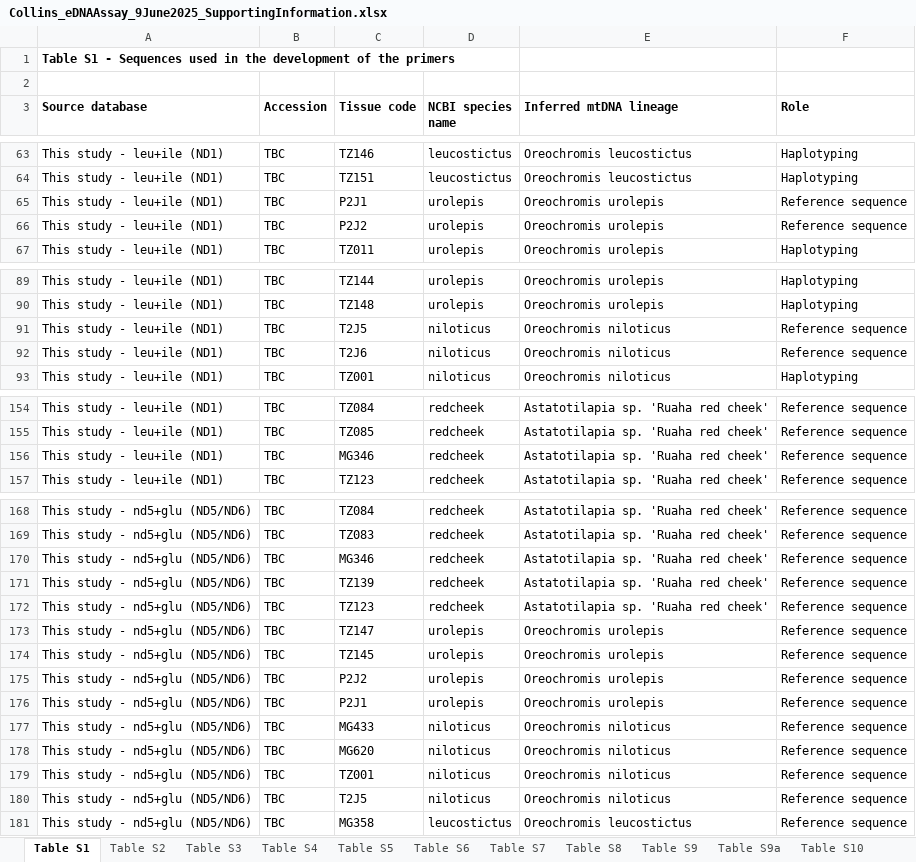
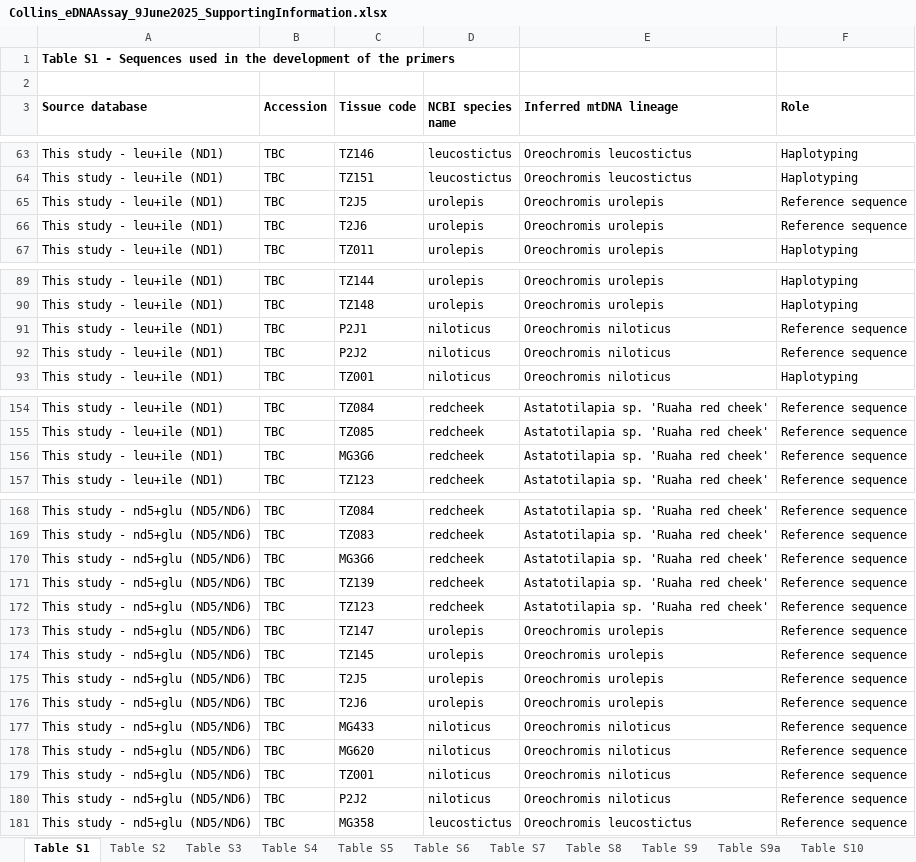
Before and after one commit to genner-lab/tilapia-aquaculture-edna, an Excel workbook: Collins_eDNAAssay_9June2025_SupportingInformation.xlsx, sheet Table S1, drawn as a sheet; only a part is shown, gaps mark what is left out; values as stored, in another font and other column widths than the file's, no borders; the diff names each change by its address in the sheet, - before the commit and + after, or states it on an @@ line.

```diff
--- a/Collins_eDNAAssay_9June2025_SupportingInformation.xlsx (sheet Table S1)
+++ b/Collins_eDNAAssay_9June2025_SupportingInformation.xlsx (sheet Table S1)
-C65 (Tissue code): P2J1
+C65 (Tissue code): T2J5
-C66 (Tissue code): P2J2
+C66 (Tissue code): T2J6
-C91 (Tissue code): T2J5
+C91 (Tissue code): P2J1
-C92 (Tissue code): T2J6
+C92 (Tissue code): P2J2
-C156 (Tissue code): MG346
+C156 (Tissue code): MG3G6
-C170 (Tissue code): MG346
+C170 (Tissue code): MG3G6
-C175 (Tissue code): P2J2
+C175 (Tissue code): T2J5
-C176 (Tissue code): P2J1
+C176 (Tissue code): T2J6
-C180 (Tissue code): T2J5
+C180 (Tissue code): P2J2
```
Also changed, not shown: 4 other files.
